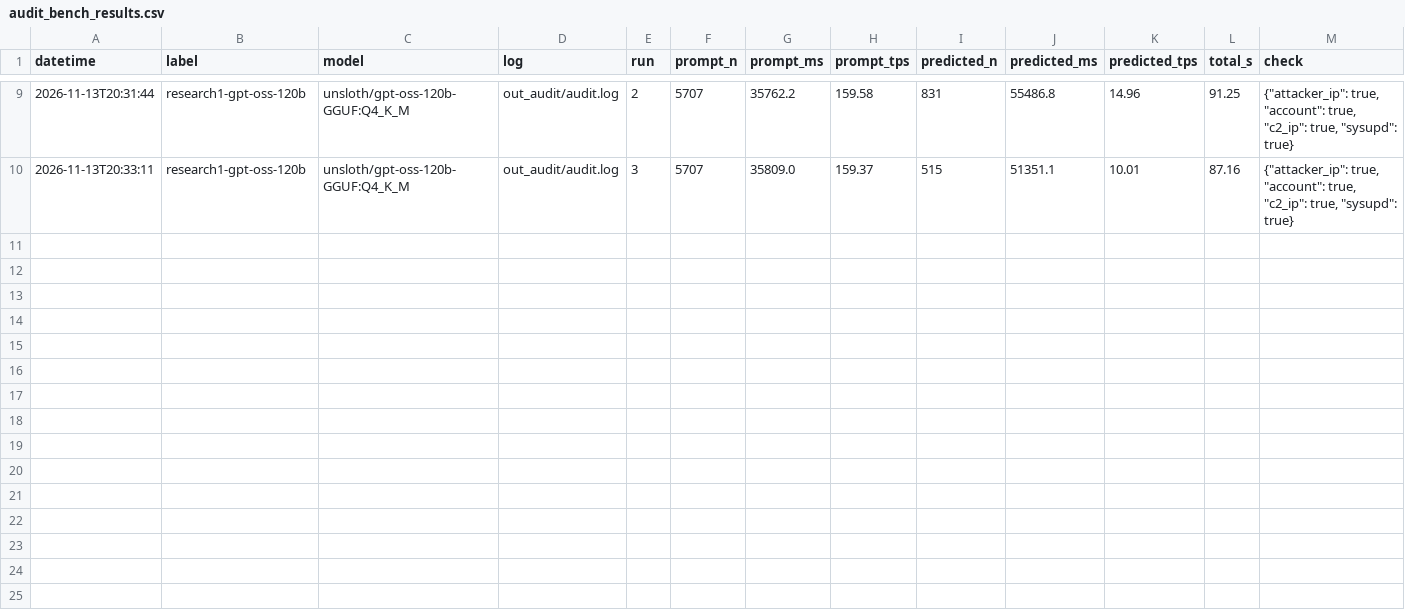
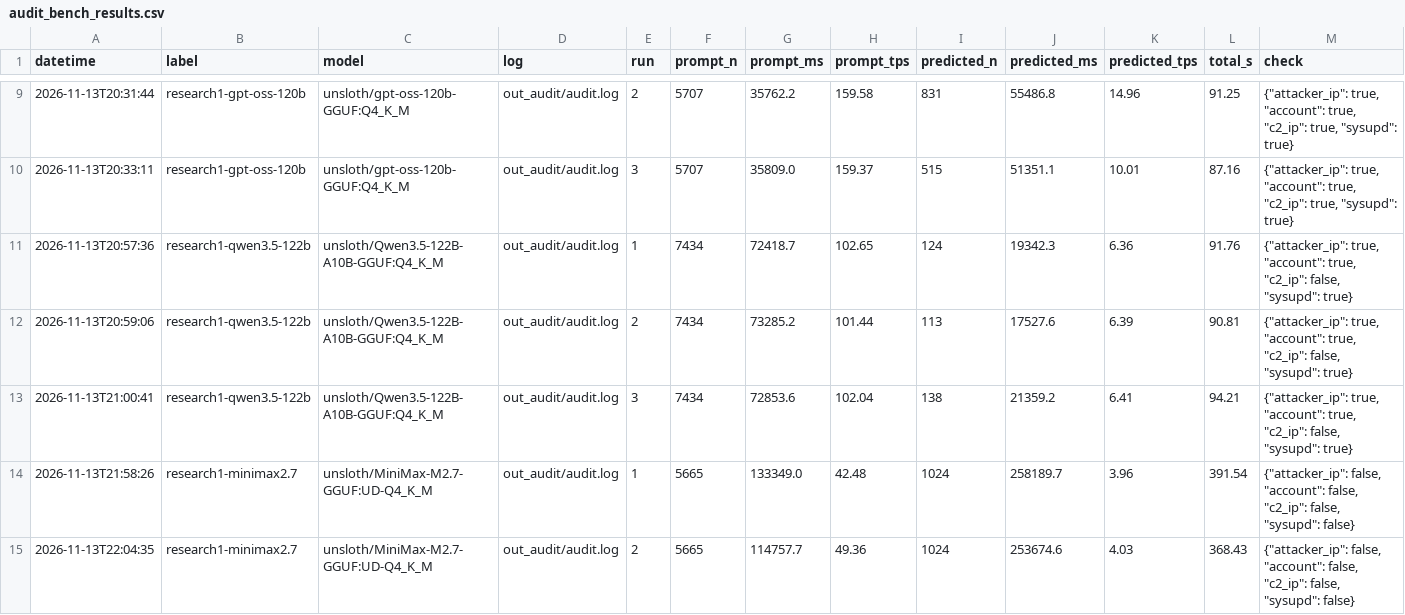
Before and after one commit to riporippo/llm_test, a CSV file: bench/audit_bench_results.csv, drawn as a sheet; only a part is shown, gaps mark what is left out; rows hold the shown columns only; the diff covers the shown part only; the diff names each change by its address in the sheet, - before the commit and + after, or states it on an @@ line.

```diff
--- a/bench/audit_bench_results.csv
+++ b/bench/audit_bench_results.csv
+row 11: 2026-11-13T20:57:36 | research1-qwen3.5-122b | unsloth/Qwen3.5-122B-A10B-GGUF:Q4_K_M | out_audit/audit.log | 1 | 7434 | 72418.7 | 102.65 | 124 | 19342.3 | 6.36 | 91.76 | {"attacker_ip": true, "account": true, "c2_ip": false, "sysupd": true}
+row 12: 2026-11-13T20:59:06 | research1-qwen3.5-122b | unsloth/Qwen3.5-122B-A10B-GGUF:Q4_K_M | out_audit/audit.log | 2 | 7434 | 73285.2 | 101.44 | 113 | 17527.6 | 6.39 | 90.81 | {"attacker_ip": true, "account": true, "c2_ip": false, "sysupd": true}
+row 13: 2026-11-13T21:00:41 | research1-qwen3.5-122b | unsloth/Qwen3.5-122B-A10B-GGUF:Q4_K_M | out_audit/audit.log | 3 | 7434 | 72853.6 | 102.04 | 138 | 21359.2 | 6.41 | 94.21 | {"attacker_ip": true, "account": true, "c2_ip": false, "sysupd": true}
+row 14: 2026-11-13T21:58:26 | research1-minimax2.7 | unsloth/MiniMax-M2.7-GGUF:UD-Q4_K_M | out_audit/audit.log | 1 | 5665 | 133349.0 | 42.48 | 1024 | 258189.7 | 3.96 | 391.54 | {"attacker_ip": false, "account": false, "c2_ip": false, "sysupd": false}
+row 15: 2026-11-13T22:04:35 | research1-minimax2.7 | unsloth/MiniMax-M2.7-GGUF:UD-Q4_K_M | out_audit/audit.log | 2 | 5665 | 114757.7 | 49.36 | 1024 | 253674.6 | 4.03 | 368.43 | {"attacker_ip": false, "account": false, "c2_ip": false, "sysupd": false}
```
Also changed, not shown: 4 added rows elsewhere in this file.
